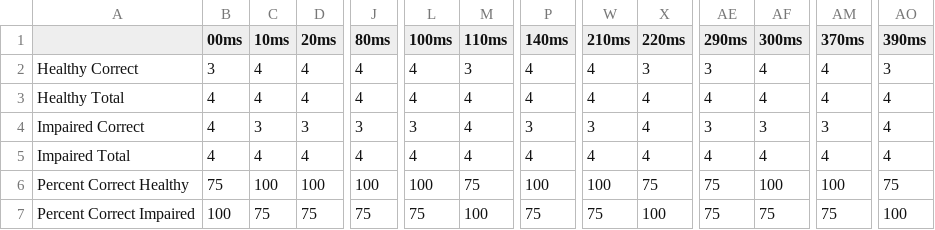
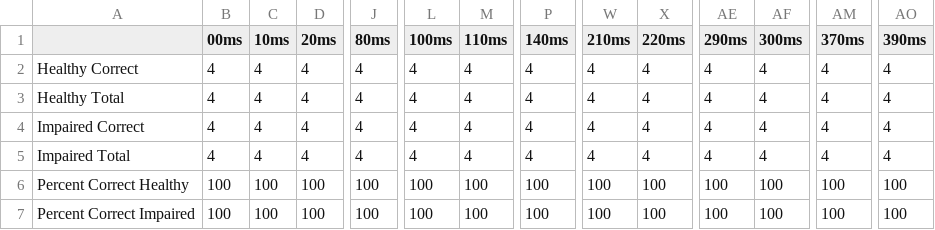
Before and after one commit to gracwng/REU-Hearing-Loss-Project, a CSV file: machine learning/result_array.csv, drawn as a sheet; only a part is shown, gaps mark what is left out; the diff names each change by its address in the sheet, - before the commit and + after, or states it on an @@ line.

Commit message:
finished creating arrays for 10 fold

```diff
--- a/machine learning/result_array.csv
+++ b/machine learning/result_array.csv
-B2 (00ms): 3
+B2 (00ms): 4
-M2 (110ms): 3
+M2 (110ms): 4
-X2 (220ms): 3
+X2 (220ms): 4
-AE2 (290ms): 3
+AE2 (290ms): 4
-AO2 (390ms): 3
+AO2 (390ms): 4
-C4 (10ms): 3
+C4 (10ms): 4
-D4 (20ms): 3
+D4 (20ms): 4
-J4 (80ms): 3
+J4 (80ms): 4
-L4 (100ms): 3
+L4 (100ms): 4
-P4 (140ms): 3
+P4 (140ms): 4
-W4 (210ms): 3
+W4 (210ms): 4
-AE4 (290ms): 3
+AE4 (290ms): 4
-AF4 (300ms): 3
+AF4 (300ms): 4
-AM4 (370ms): 3
+AM4 (370ms): 4
-B6 (00ms): 75
+B6 (00ms): 100
-M6 (110ms): 75
+M6 (110ms): 100
-X6 (220ms): 75
+X6 (220ms): 100
-AE6:AE7 (290ms): 75
+AE6:AE7 (290ms): 100
-AO6 (390ms): 75
+AO6 (390ms): 100
-C7 (10ms): 75
+C7 (10ms): 100
-D7 (20ms): 75
+D7 (20ms): 100
-J7 (80ms): 75
+J7 (80ms): 100
-L7 (100ms): 75
+L7 (100ms): 100
-P7 (140ms): 75
+P7 (140ms): 100
-W7 (210ms): 75
+W7 (210ms): 100
-AF7 (300ms): 75
+AF7 (300ms): 100
-AM7 (370ms): 75
+AM7 (370ms): 100
```
Also changed, not shown: 3 other files.
